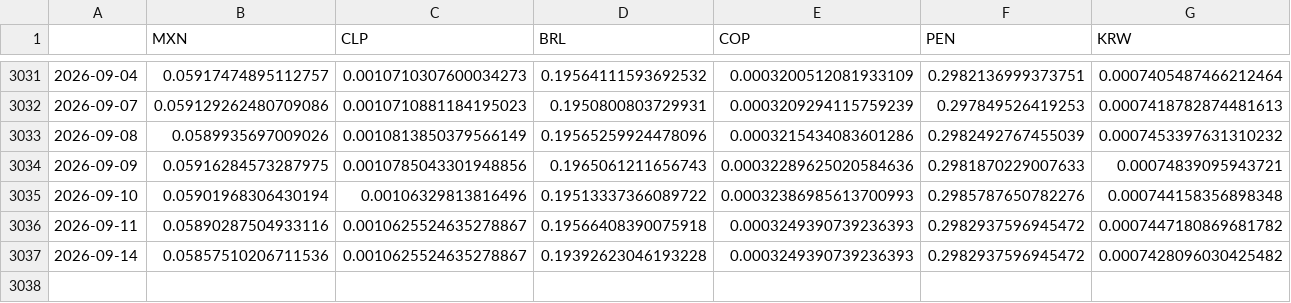
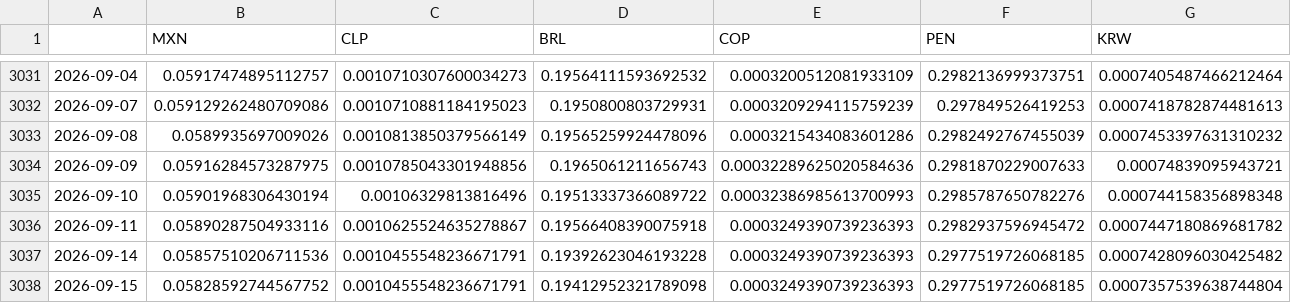
Before and after one commit to DataVizHonduran/EMFX_risk_diffusion, a CSV file: fx_data_emfx.csv, drawn as a sheet; only a part is shown, gaps mark what is left out; rows hold the shown columns only; the diff names each change by its address in the sheet, - before the commit and + after, or states it on an @@ line.

```diff
--- a/fx_data_emfx.csv
+++ b/fx_data_emfx.csv
-C3037 (CLP): 0.0010625524635278867
+C3037 (CLP): 0.0010455548236671791
-F3037 (PEN): 0.2982937596945472
+F3037 (PEN): 0.2977519726068185
+row 3038: 2026-09-15 | 0.05828592744567752 | 0.0010455548236671791 | 0.19412952321789098 | 0.0003249390739236393 | 0.2977519726068185 | 0.0007357539638744804
```
Also changed, not shown: fx_data_raw.csv.
